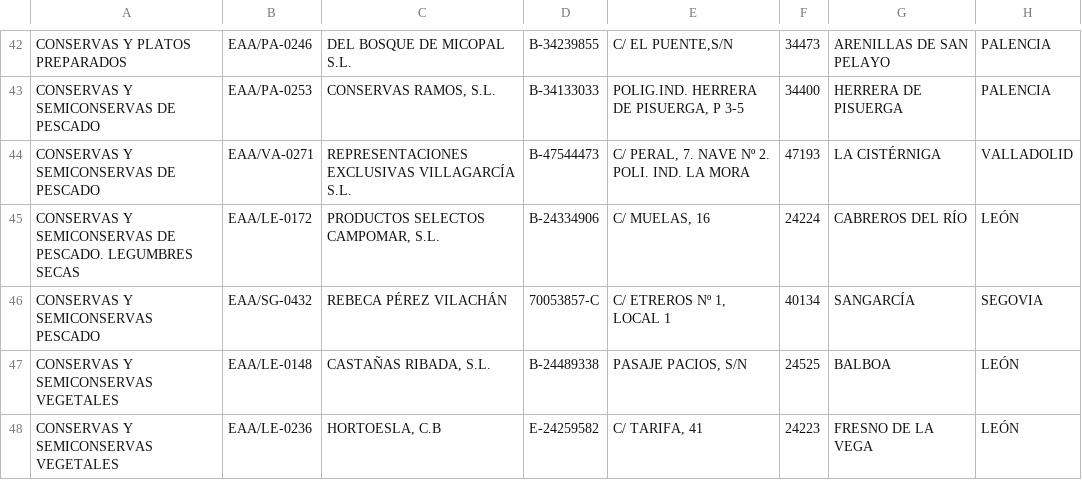
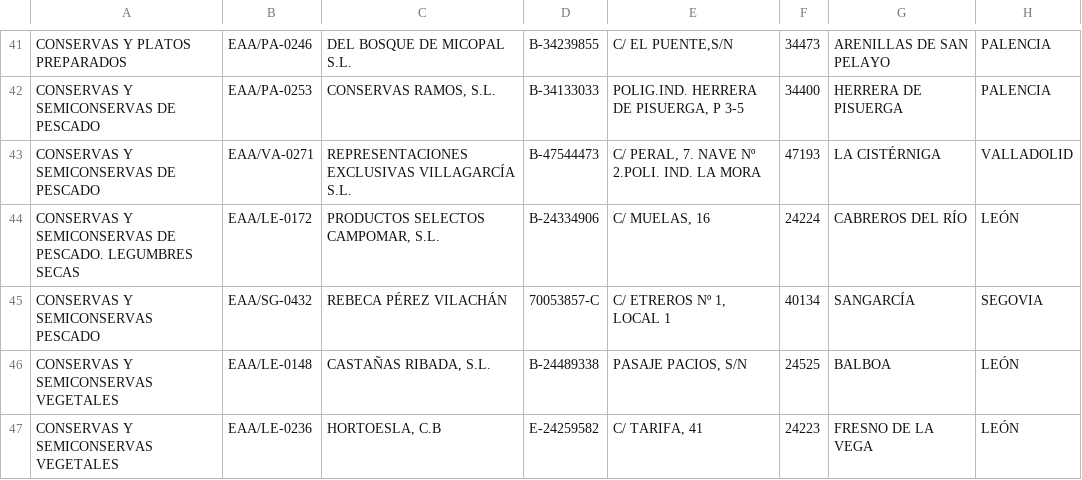
Before and after one commit to uo269412/web-semantica, a CSV file: Ejercicio 1/registro-de-artesanos-alimentarios.csv, drawn as a sheet; only a part is shown, gaps mark what is left out; addresses are those after the commit; ↵ is a line break in a cell; the diff covers the shown part only; the diff names each change by its address in the sheet, - before the commit and + after, or states it on an @@ line.

```diff
--- a/Ejercicio 1/registro-de-artesanos-alimentarios.csv
+++ b/Ejercicio 1/registro-de-artesanos-alimentarios.csv
-E43: C/ PERAL, 7. NAVE Nº 2. ↵ POLI. IND. LA MORA
+E43: C/ PERAL, 7. NAVE Nº 2.POLI. IND. LA MORA
```
Also changed, not shown: 1 removed row and 21 edited cells elsewhere in this file, 4 other files.
